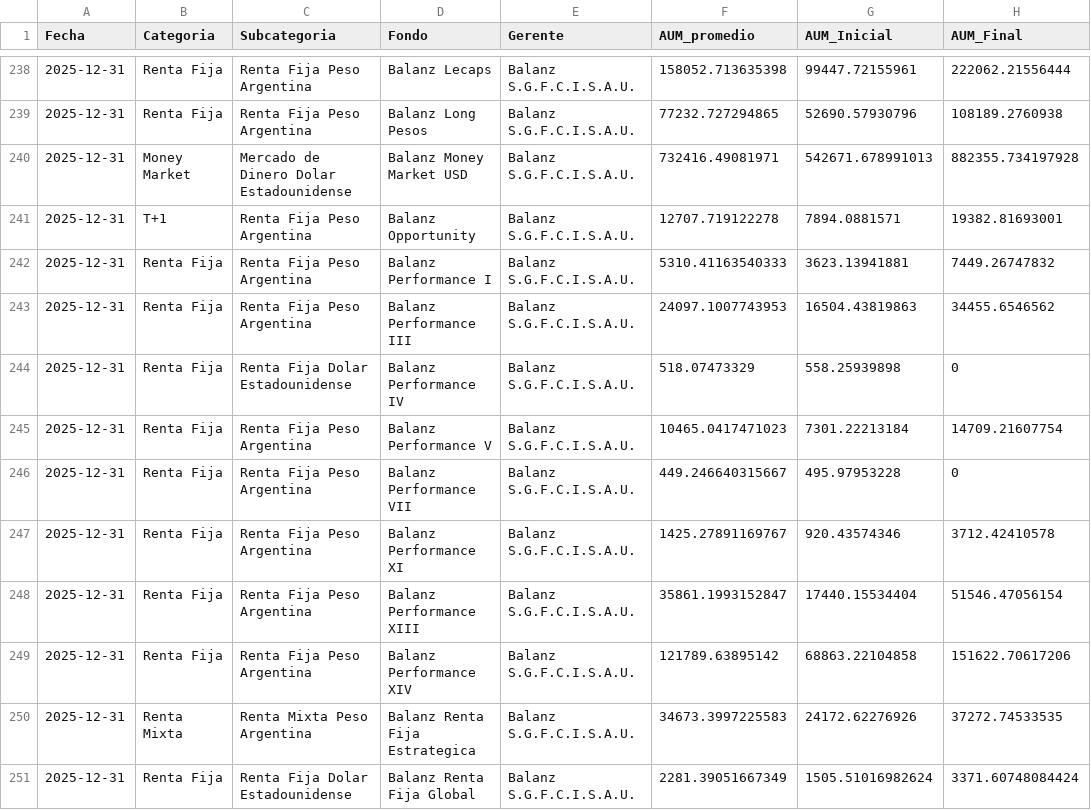
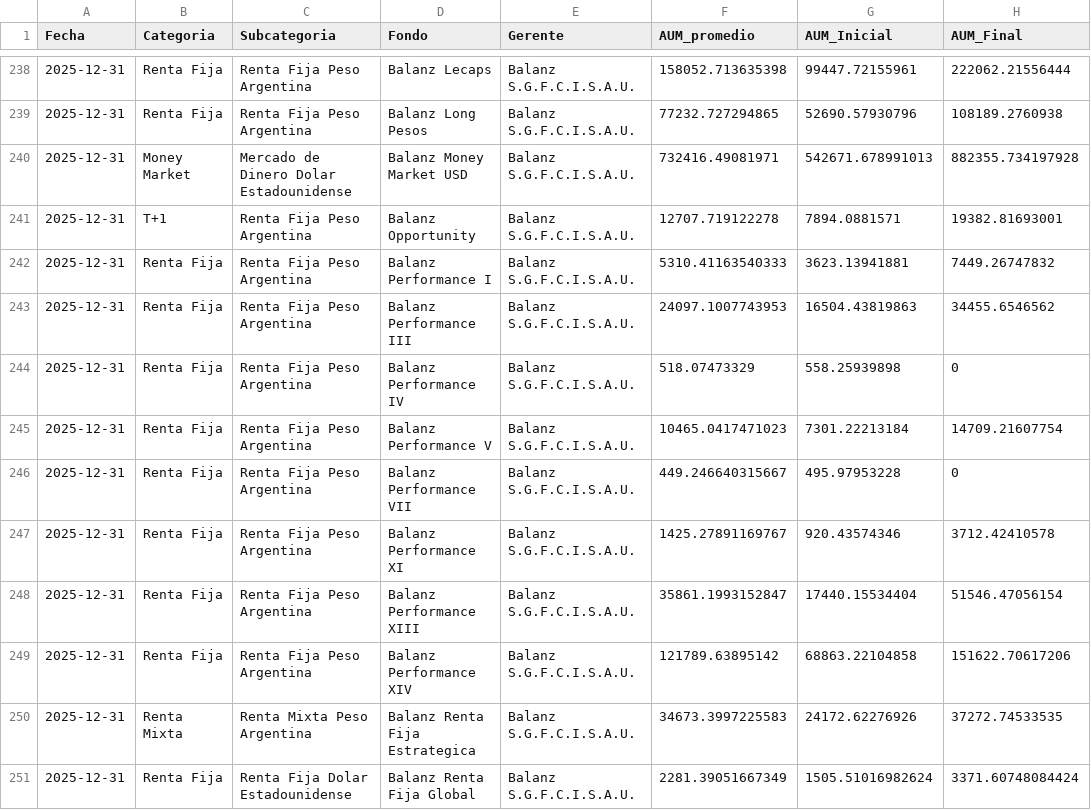
Before and after one commit to mfriedB/fondos, a CSV file: cafci/procesado/fondos_cafci_2025-12-31.csv, drawn as a sheet; only a part is shown, gaps mark what is left out; the diff names each change by its address in the sheet, - before the commit and + after, or states it on an @@ line.

```diff
--- a/cafci/procesado/fondos_cafci_2025-12-31.csv
+++ b/cafci/procesado/fondos_cafci_2025-12-31.csv
-C244 (Subcategoria): Renta Fija Dolar Estadounidense
+C244 (Subcategoria): Renta Fija Peso Argentina
```
Also changed, not shown: 14 other files.
